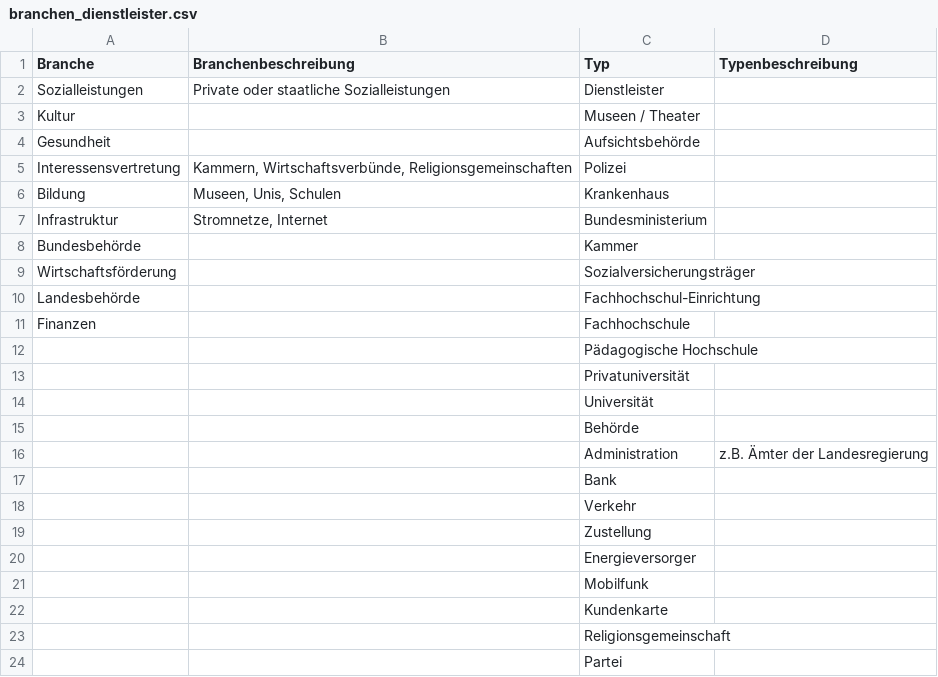
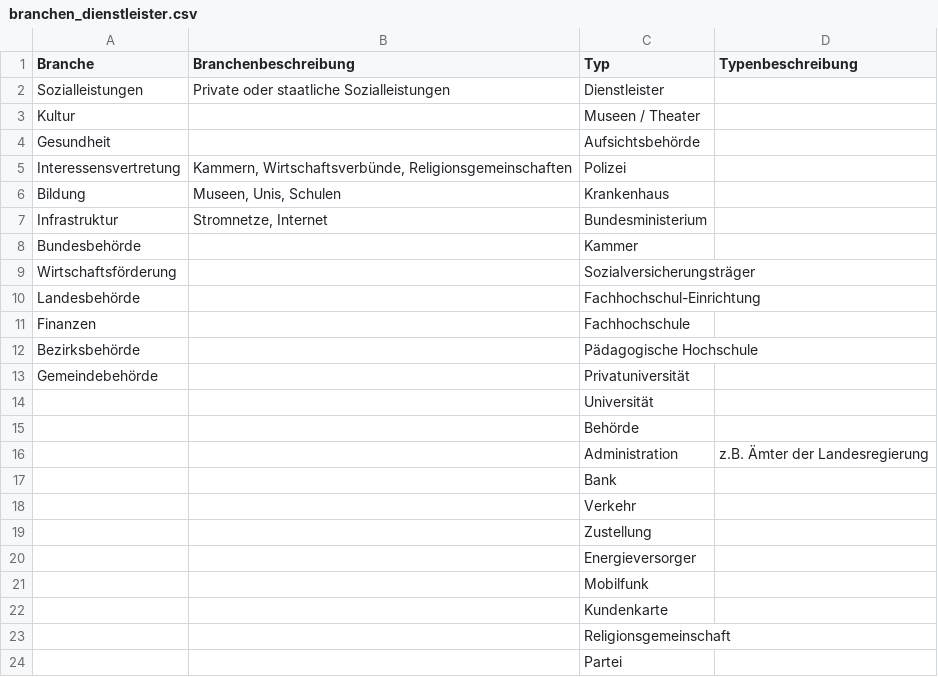
Before and after one commit to cyber-perikarp/auskunftsbegehren_at_adressen, a CSV file: branchen_dienstleister.csv, drawn as a sheet; the diff names each change by its address in the sheet, - before the commit and + after, or states it on an @@ line.

Commit message:
Branchen: Gemeinde und Bezirksbehörden

```diff
--- a/branchen_dienstleister.csv
+++ b/branchen_dienstleister.csv
-A12 (Branche): (empty)
+A12 (Branche): Bezirksbehörde
-A13 (Branche): (empty)
+A13 (Branche): Gemeindebehörde
```
